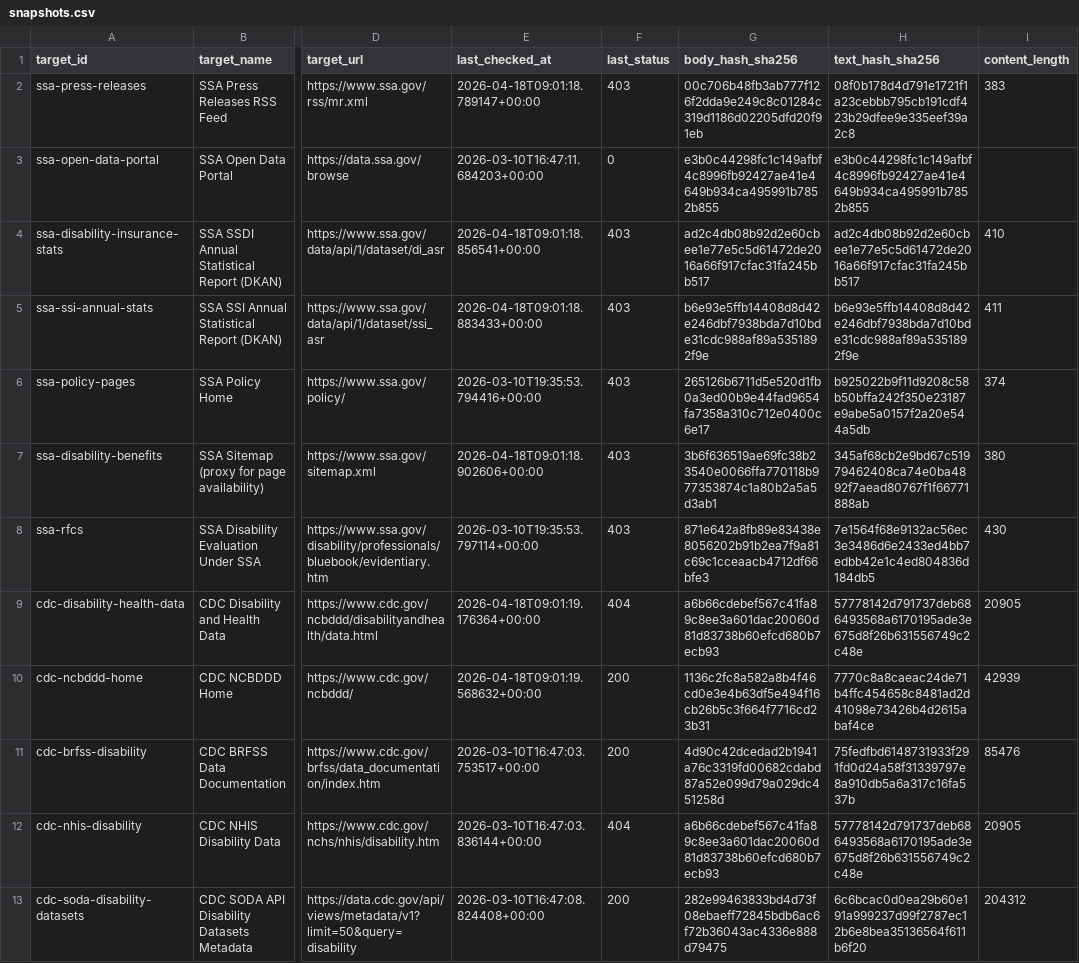
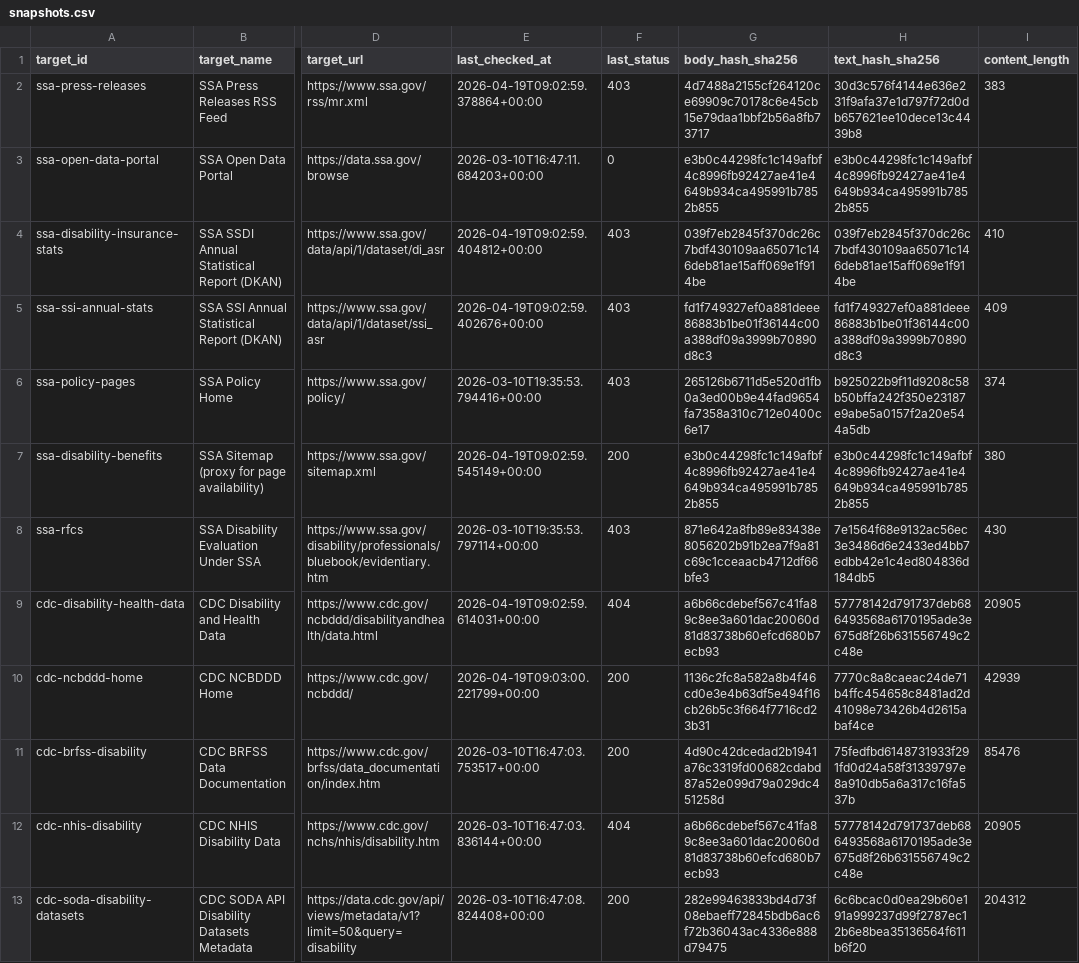
Before and after one commit to dbotana/disability-data-archives, a CSV file: data/snapshots.csv, drawn as a sheet; only a part is shown, gaps mark what is left out; the diff covers the shown part only; the diff names each change by its address in the sheet, - before the commit and + after, or states it on an @@ line.

```diff
--- a/data/snapshots.csv
+++ b/data/snapshots.csv
-E2 (last_checked_at): 2026-04-18T09:01:18.789147+00:00
+E2 (last_checked_at): 2026-04-19T09:02:59.378864+00:00
-G2 (body_hash_sha256): 00c706b48fb3ab777f126f2dda9e249c8c01284c319d1186d02205dfd20f91eb
+G2 (body_hash_sha256): 4d7488a2155cf264120ce69909c70178c6e45cb15e79daa1bbf2b56a8fb73717
-H2 (text_hash_sha256): 08f0b178d4d791e1721f1a23cebbb795cb191cdf423b29dfee9e335eef39a2c8
+H2 (text_hash_sha256): 30d3c576f4144e636e231f9afa37e1d797f72d0db657621ee10dece13c4439b8
-E4 (last_checked_at): 2026-04-18T09:01:18.856541+00:00
+E4 (last_checked_at): 2026-04-19T09:02:59.404812+00:00
-G4 (body_hash_sha256): ad2c4db08b92d2e60cbee1e77e5c5d61472de2016a66f917cfac31fa245bb517
+G4 (body_hash_sha256): 039f7eb2845f370dc26c7bdf430109aa65071c146deb81ae15aff069e1f914be
-H4 (text_hash_sha256): ad2c4db08b92d2e60cbee1e77e5c5d61472de2016a66f917cfac31fa245bb517
+H4 (text_hash_sha256): 039f7eb2845f370dc26c7bdf430109aa65071c146deb81ae15aff069e1f914be
-E5 (last_checked_at): 2026-04-18T09:01:18.883433+00:00
+E5 (last_checked_at): 2026-04-19T09:02:59.402676+00:00
-G5 (body_hash_sha256): b6e93e5ffb14408d8d42e246dbf7938bda7d10bde31cdc988af89a5351892f9e
+G5 (body_hash_sha256): fd1f749327ef0a881deee86883b1be01f36144c00a388df09a3999b70890d8c3
-H5 (text_hash_sha256): b6e93e5ffb14408d8d42e246dbf7938bda7d10bde31cdc988af89a5351892f9e
+H5 (text_hash_sha256): fd1f749327ef0a881deee86883b1be01f36144c00a388df09a3999b70890d8c3
-I5 (content_length): 411
+I5 (content_length): 409
-E7 (last_checked_at): 2026-04-18T09:01:18.902606+00:00
+E7 (last_checked_at): 2026-04-19T09:02:59.545149+00:00
-F7 (last_status): 403
+F7 (last_status): 200
-G7 (body_hash_sha256): 3b6f636519ae69fc38b23540e0066ffa770118b977353874c1a80b2a5a5d3ab1
+G7 (body_hash_sha256): e3b0c44298fc1c149afbf4c8996fb92427ae41e4649b934ca495991b7852b855
-H7 (text_hash_sha256): 345af68cb2e9bd67c51979462408ca74e0ba4892f7aead80767f1f66771888ab
+H7 (text_hash_sha256): e3b0c44298fc1c149afbf4c8996fb92427ae41e4649b934ca495991b7852b855
-E9 (last_checked_at): 2026-04-18T09:01:19.176364+00:00
+E9 (last_checked_at): 2026-04-19T09:02:59.614031+00:00
-E10 (last_checked_at): 2026-04-18T09:01:19.568632+00:00
+E10 (last_checked_at): 2026-04-19T09:03:00.221799+00:00
```
Also changed, not shown: 124 edited cells elsewhere in this file, 1 other file.
